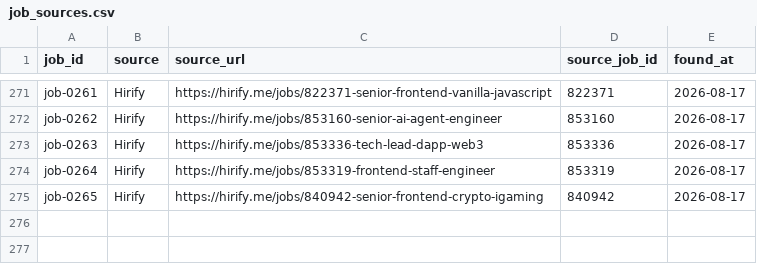
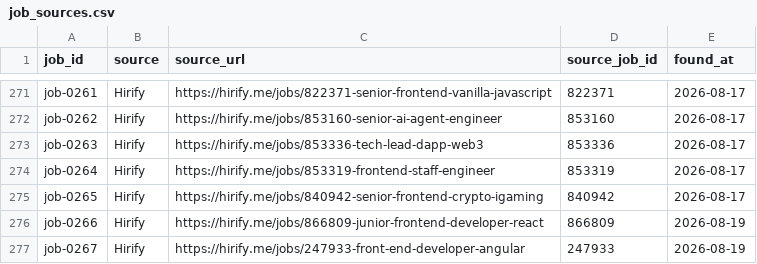
Before and after one commit to stupidkubik/job-searcher, a CSV file: data/job_sources.csv, drawn as a sheet; only a part is shown, gaps mark what is left out; the diff names each change by its address in the sheet, - before the commit and + after, or states it on an @@ line.

```diff
--- a/data/job_sources.csv
+++ b/data/job_sources.csv
+row 276: job-0266 | Hirify | https://hirify.me/jobs/866809-junior-frontend-developer-react | 866809 | 2026-08-19
+row 277: job-0267 | Hirify | https://hirify.me/jobs/247933-front-end-developer-angular | 247933 | 2026-08-19
```
Also changed, not shown: data/jobs.csv, 2 other files.
